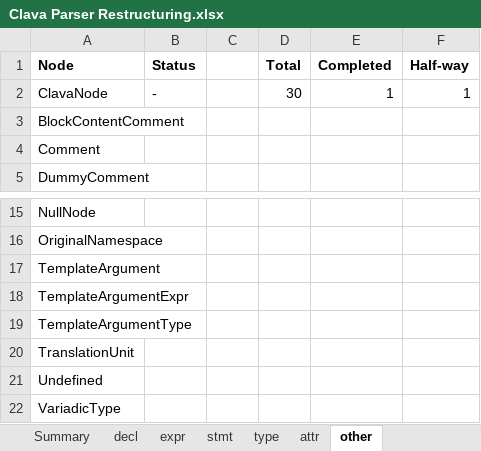
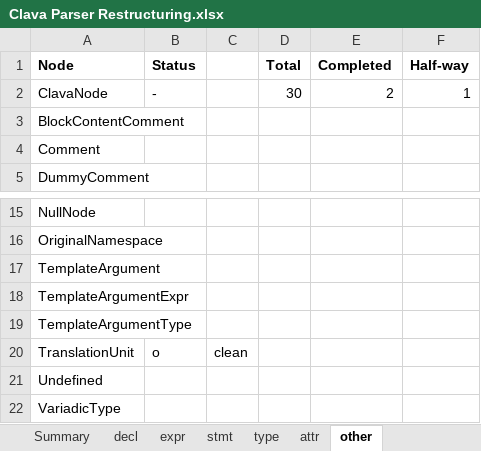
Before and after one commit to specs-feup/clava, an Excel workbook: Clava Parser Restructuring.xlsx, sheet other, drawn as a sheet; only a part is shown, gaps mark what is left out; values as stored, in another font and other column widths than the file's, no borders; conditional formats not drawn; the diff names each change by its address in the sheet, - before the commit and + after, or states it on an @@ line.

```diff
--- a/Clava Parser Restructuring.xlsx (sheet other)
+++ b/Clava Parser Restructuring.xlsx (sheet other)
-E2 (Completed): 1
+E2 (Completed): 2
-B20 (Status): (empty)
+B20 (Status): o
-C20: (empty)
+C20: clean
```
Also changed, not shown: sheet Summary, sheet decl, sheet expr.
